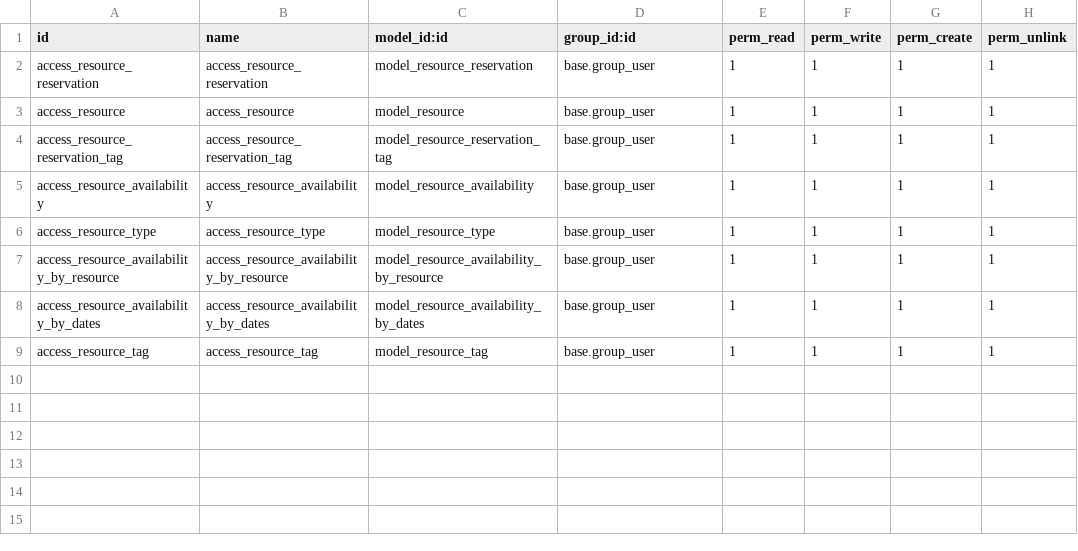
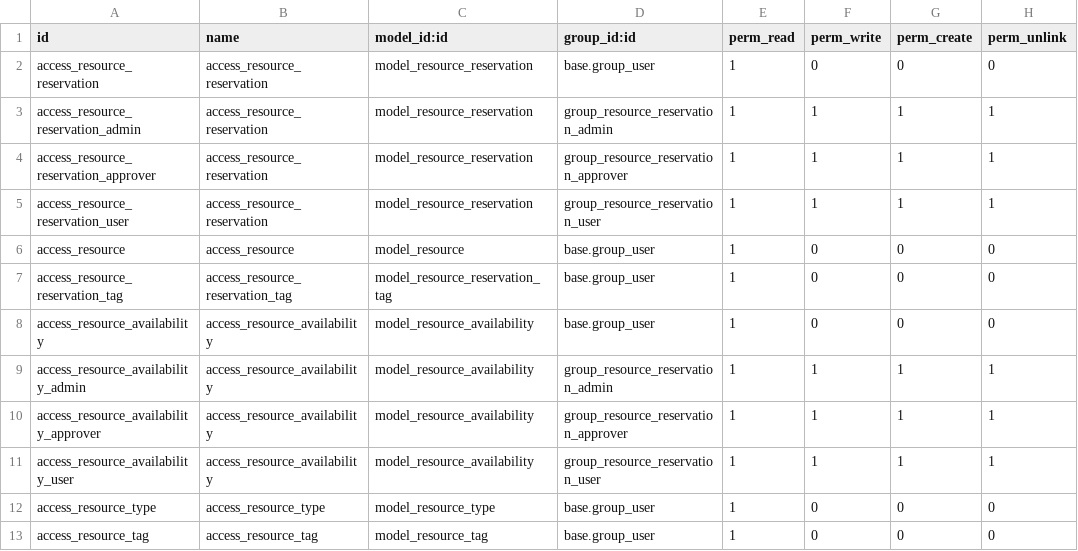
Before and after one commit to MORPSmcaf/resource_management, a CSV file: resource_reservation/security/ir.model.access.csv, drawn as a sheet.

Commit message:
[ADD] security file

```diff
--- a/resource_reservation/security/ir.model.access.csv
+++ b/resource_reservation/security/ir.model.access.csv
@@ -1,9 +1,13 @@
 "id","name","model_id:id","group_id:id","perm_read","perm_write","perm_create","perm_unlink"
-access_resource_reservation,access_resource_reservation,model_resource_reservation,base.group_user,1,1,1,1
-access_resource,access_resource,model_resource,base.group_user,1,1,1,1
-access_resource_reservation_tag,access_resource_reservation_tag,model_resource_reservation_tag,base.group_user,1,1,1,1
-access_resource_availability,access_resource_availability,model_resource_availability,base.group_user,1,1,1,1
-access_resource_type,access_resource_type,model_resource_type,base.group_user,1,1,1,1
-access_resource_availability_by_resource,access_resource_availability_by_resource,model_resource_availability_by_resource,base.group_user,1,1,1,1
-access_resource_availability_by_dates,access_resource_availability_by_dates,model_resource_availability_by_dates,base.group_user,1,1,1,1
-access_resource_tag,access_resource_tag,model_resource_tag,base.group_user,1,1,1,1
+access_resource_reservation,access_resource_reservation,model_resource_reservation,base.group_user,1,0,0,0
+access_resource_reservation_admin,access_resource_reservation,model_resource_reservation,group_resource_reservation_admin,1,1,1,1
+access_resource_reservation_approver,access_resource_reservation,model_resource_reservation,group_resource_reservation_approver,1,1,1,1
+access_resource_reservation_user,access_resource_reservation,model_resource_reservation,group_resource_reservation_user,1,1,1,1
+access_resource,access_resource,model_resource,base.group_user,1,0,0,0
+access_resource_reservation_tag,access_resource_reservation_tag,model_resource_reservation_tag,base.group_user,1,0,0,0
+access_resource_availability,access_resource_availability,model_resource_availability,base.group_user,1,0,0,0
+access_resource_availability_admin,access_resource_availability,model_resource_availability,group_resource_reservation_admin,1,1,1,1
+access_resource_availability_approver,access_resource_availability,model_resource_availability,group_resource_reservation_approver,1,1,1,1
+access_resource_availability_user,access_resource_availability,model_resource_availability,group_resource_reservation_user,1,1,1,1
+access_resource_type,access_resource_type,model_resource_type,base.group_user,1,0,0,0
+access_resource_tag,access_resource_tag,model_resource_tag,base.group_user,1,0,0,0
```
Also changed, not shown: 1 other file.
